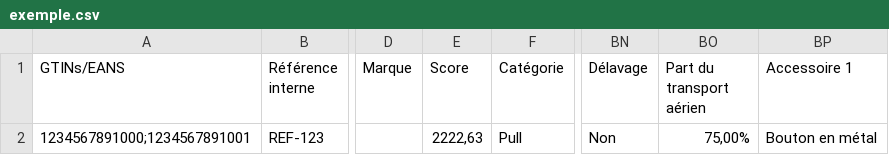
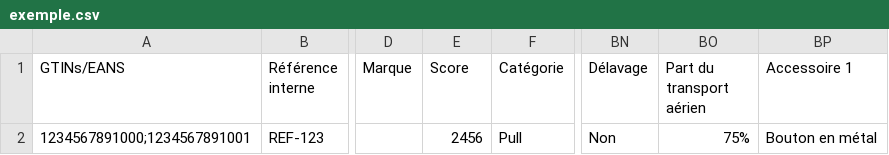
Before and after one commit to incubateur-ademe/ecopass, a CSV file: public/exemple/exemple.csv, drawn as a sheet; only a part is shown, gaps mark what is left out; the diff names each change by its address in the sheet, - before the commit and + after, or states it on an @@ line.

```diff
--- a/public/exemple/exemple.csv
+++ b/public/exemple/exemple.csv
-E2 (Score): 2222,63
+E2 (Score): 2456
-BO2 (Part du transport aérien): 75,00%
+BO2 (Part du transport aérien): 75%
```
Also changed, not shown: e2e/data/exemple.csv, public/exemple/exemple-ecobalyse.csv, 29 other files.
